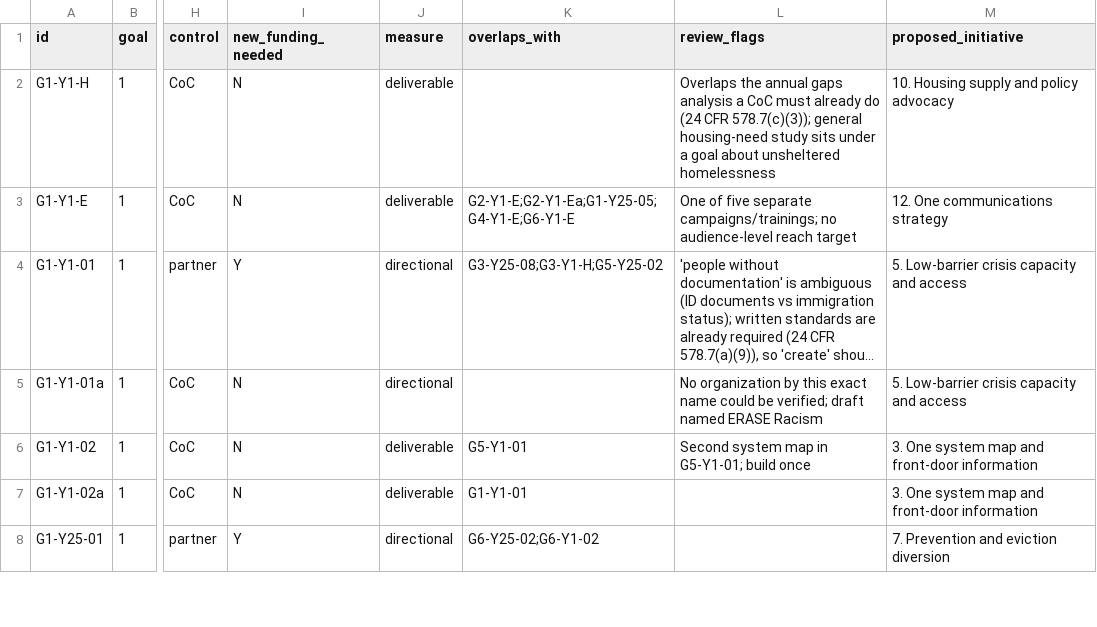
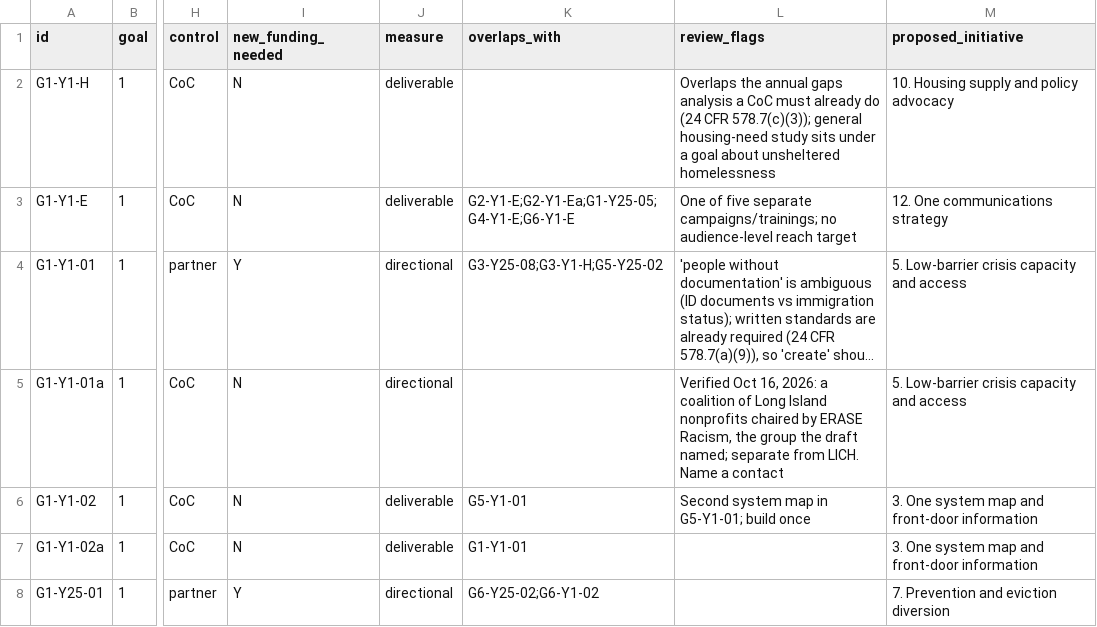
Before and after one commit to nickm538/strategic-plan-review, a CSV file: appendix/C-action-step-register.csv, drawn as a sheet; only a part is shown, gaps mark what is left out; long unchanged cells end in …; the diff names each change by its address in the sheet, - before the commit and + after, or states it on an @@ line.

```diff
--- a/appendix/C-action-step-register.csv
+++ b/appendix/C-action-step-register.csv
-L5 (review_flags): No organization by this exact name could be verified; draft named ERASE Racism
+L5 (review_flags): Verified Oct 16, 2026: a coalition of Long Island nonprofits chaired by ERASE Racism, the group the draft named; separate from LICH. Name a contact
```
Also changed, not shown: 9 other files.
